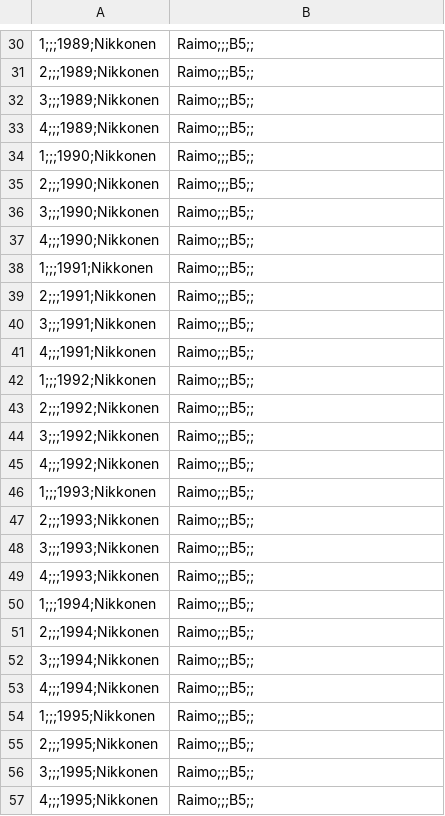
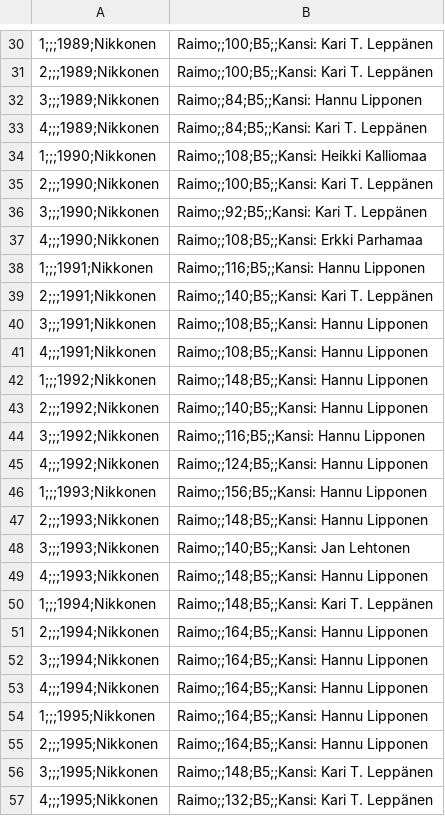
Before and after one commit to Makistos/suomisf, a CSV file: bibfiles/Magazines_Portti_lehdet.csv, drawn as a sheet; only a part is shown, gaps mark what is left out; the diff covers the shown part only.

```diff
--- a/bibfiles/Magazines_Portti_lehdet.csv
+++ b/bibfiles/Magazines_Portti_lehdet.csv
@@ -30,28 +30,28 @@
-1;;;1989;Nikkonen, Raimo;;;B5;;
-2;;;1989;Nikkonen, Raimo;;;B5;;
-3;;;1989;Nikkonen, Raimo;;;B5;;
-4;;;1989;Nikkonen, Raimo;;;B5;;
-1;;;1990;Nikkonen, Raimo;;;B5;;
-2;;;1990;Nikkonen, Raimo;;;B5;;
-3;;;1990;Nikkonen, Raimo;;;B5;;
-4;;;1990;Nikkonen, Raimo;;;B5;;
-1;;;1991;Nikkonen, Raimo;;;B5;;
-2;;;1991;Nikkonen, Raimo;;;B5;;
-3;;;1991;Nikkonen, Raimo;;;B5;;
-4;;;1991;Nikkonen, Raimo;;;B5;;
-1;;;1992;Nikkonen, Raimo;;;B5;;
-2;;;1992;Nikkonen, Raimo;;;B5;;
-3;;;1992;Nikkonen, Raimo;;;B5;;
-4;;;1992;Nikkonen, Raimo;;;B5;;
-1;;;1993;Nikkonen, Raimo;;;B5;;
-2;;;1993;Nikkonen, Raimo;;;B5;;
-3;;;1993;Nikkonen, Raimo;;;B5;;
-4;;;1993;Nikkonen, Raimo;;;B5;;
-1;;;1994;Nikkonen, Raimo;;;B5;;
-2;;;1994;Nikkonen, Raimo;;;B5;;
-3;;;1994;Nikkonen, Raimo;;;B5;;
-4;;;1994;Nikkonen, Raimo;;;B5;;
-1;;;1995;Nikkonen, Raimo;;;B5;;
-2;;;1995;Nikkonen, Raimo;;;B5;;
-3;;;1995;Nikkonen, Raimo;;;B5;;
-4;;;1995;Nikkonen, Raimo;;;B5;;
+1;;;1989;Nikkonen, Raimo;;100;B5;;Kansi: Kari T. Leppänen
+2;;;1989;Nikkonen, Raimo;;100;B5;;Kansi: Kari T. Leppänen
+3;;;1989;Nikkonen, Raimo;;84;B5;;Kansi: Hannu Lipponen
+4;;;1989;Nikkonen, Raimo;;84;B5;;Kansi: Kari T. Leppänen
+1;;;1990;Nikkonen, Raimo;;108;B5;;Kansi: Heikki Kalliomaa
+2;;;1990;Nikkonen, Raimo;;100;B5;;Kansi: Kari T. Leppänen
+3;;;1990;Nikkonen, Raimo;;92;B5;;Kansi: Kari T. Leppänen
+4;;;1990;Nikkonen, Raimo;;108;B5;;Kansi: Erkki Parhamaa
+1;;;1991;Nikkonen, Raimo;;116;B5;;Kansi: Hannu Lipponen
+2;;;1991;Nikkonen, Raimo;;140;B5;;Kansi: Kari T. Leppänen
+3;;;1991;Nikkonen, Raimo;;108;B5;;Kansi: Hannu Lipponen
+4;;;1991;Nikkonen, Raimo;;108;B5;;Kansi: Hannu Lipponen
+1;;;1992;Nikkonen, Raimo;;148;B5;;Kansi: Hannu Lipponen
+2;;;1992;Nikkonen, Raimo;;140;B5;;Kansi: Hannu Lipponen
+3;;;1992;Nikkonen, Raimo;;116;B5;;Kansi: Hannu Lipponen
+4;;;1992;Nikkonen, Raimo;;124;B5;;Kansi: Hannu Lipponen
+1;;;1993;Nikkonen, Raimo;;156;B5;;Kansi: Hannu Lipponen
+2;;;1993;Nikkonen, Raimo;;148;B5;;Kansi: Hannu Lipponen
+3;;;1993;Nikkonen, Raimo;;140;B5;;Kansi: Jan Lehtonen
+4;;;1993;Nikkonen, Raimo;;148;B5;;Kansi: Hannu Lipponen
+1;;;1994;Nikkonen, Raimo;;148;B5;;Kansi: Kari T. Leppänen
+2;;;1994;Nikkonen, Raimo;;164;B5;;Kansi: Hannu Lipponen
+3;;;1994;Nikkonen, Raimo;;164;B5;;Kansi: Hannu Lipponen
+4;;;1994;Nikkonen, Raimo;;164;B5;;Kansi: Hannu Lipponen
+1;;;1995;Nikkonen, Raimo;;164;B5;;Kansi: Hannu Lipponen
+2;;;1995;Nikkonen, Raimo;;164;B5;;Kansi: Hannu Lipponen
+3;;;1995;Nikkonen, Raimo;;148;B5;;Kansi: Kari T. Leppänen
+4;;;1995;Nikkonen, Raimo;;132;B5;;Kansi: Kari T. Leppänen
```
Also changed, not shown: 125 edited cells elsewhere in this file, 3 other files.
